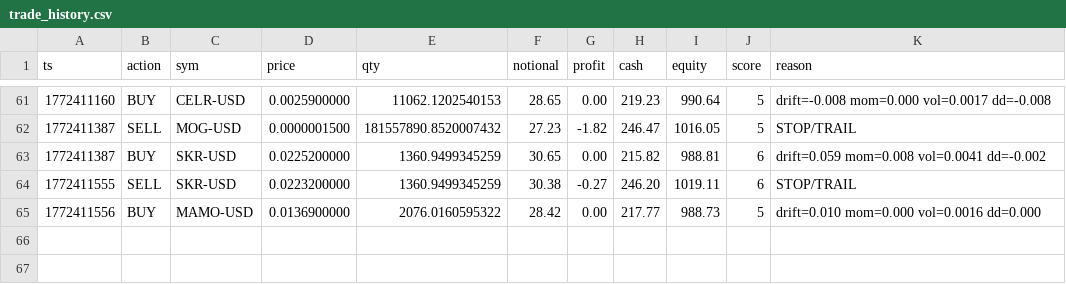
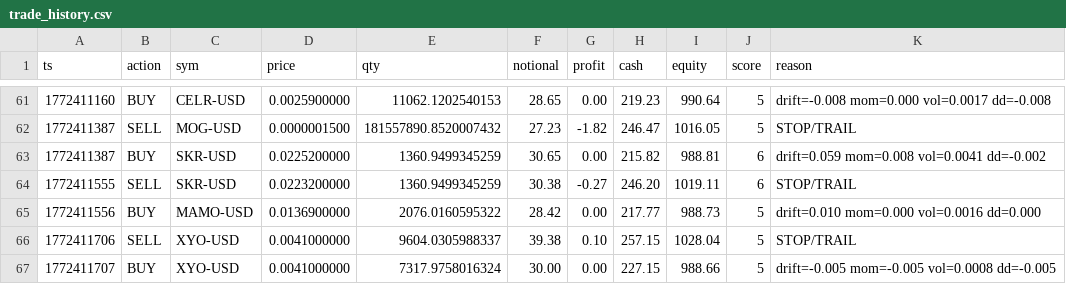
Before and after one commit to joshuadobbs056-ctrl/coin-sniper-data, a CSV file: trade_history.csv, drawn as a sheet; only a part is shown, gaps mark what is left out; the diff names each change by its address in the sheet, - before the commit and + after, or states it on an @@ line.

Commit message:
update trade_history.csv

```diff
--- a/trade_history.csv
+++ b/trade_history.csv
+row 66: 1772411706 | SELL | XYO-USD | 0.0041000000 | 9604.0305988337 | 39.38 | 0.10 | 257.15 | 1028.04 | 5 | STOP/TRAIL
+row 67: 1772411707 | BUY | XYO-USD | 0.0041000000 | 7317.9758016324 | 30.00 | 0.00 | 227.15 | 988.66 | 5 | drift=-0.005 mom=-0.005 vol=0.0008 dd=-0.005
```
